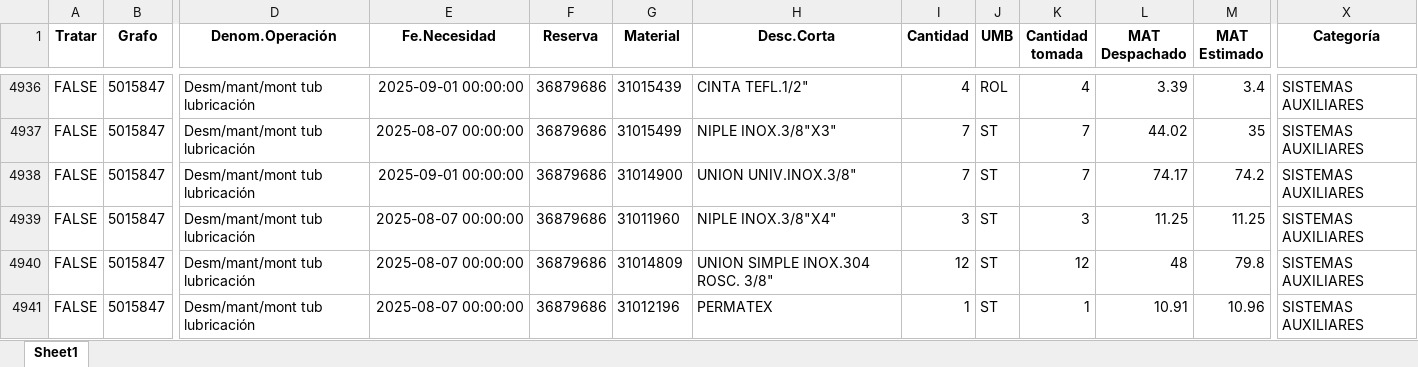
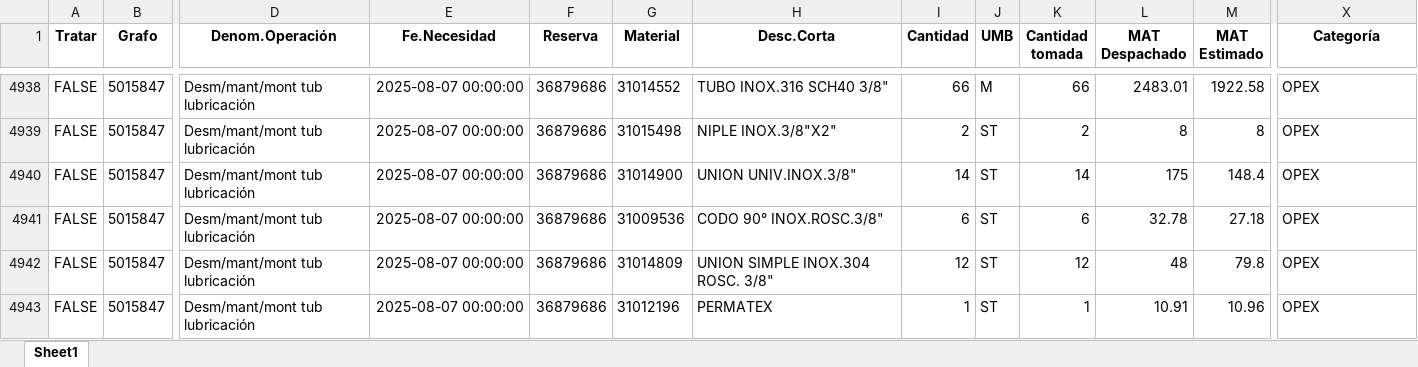
Before and after one commit to ProyectosAstillero/Astillero, an Excel workbook: 2025-2/REDI.xlsx, sheet Sheet1, drawn as a sheet; only a part is shown, gaps mark what is left out; values as stored, in another font and other column widths than the file's, no borders; addresses are those after the commit; the diff covers the shown part only; the diff names each change by its address in the sheet, - before the commit and + after, or states it on an @@ line.

```diff
--- a/2025-2/REDI.xlsx (sheet Sheet1)
+++ b/2025-2/REDI.xlsx (sheet Sheet1)
-E4938 (Fe.Necesidad): 2025-09-01 00:00:00
+E4938 (Fe.Necesidad): 2025-08-07 00:00:00
-G4938 (Material): 31015439
+G4938 (Material): 31014552
-H4938 (Desc.Corta): CINTA TEFL.1/2"
+H4938 (Desc.Corta): TUBO INOX.316 SCH40 3/8"
-I4938 (Cantidad): 4
+I4938 (Cantidad): 66
-J4938 (UMB): ROL
+J4938 (UMB): M
-K4938 (Cantidad tomada): 4
+K4938 (Cantidad tomada): 66
-L4938 (MAT Despachado): 3.39
+L4938 (MAT Despachado): 2483.01
-M4938 (MAT Estimado): 3.4
+M4938 (MAT Estimado): 1922.58
-X4938:X4943 (Categoría): SISTEMAS AUXILIARES
+X4938:X4943 (Categoría): OPEX
-G4939 (Material): 31015499
+G4939 (Material): 31015498
-H4939 (Desc.Corta): NIPLE INOX.3/8"X3"
+H4939 (Desc.Corta): NIPLE INOX.3/8"X2"
-I4939 (Cantidad): 7
+I4939 (Cantidad): 2
-K4939 (Cantidad tomada): 7
+K4939 (Cantidad tomada): 2
-L4939 (MAT Despachado): 44.02
+L4939 (MAT Despachado): 8
-M4939 (MAT Estimado): 35
+M4939 (MAT Estimado): 8
-E4940 (Fe.Necesidad): 2025-09-01 00:00:00
+E4940 (Fe.Necesidad): 2025-08-07 00:00:00
-I4940 (Cantidad): 7
+I4940 (Cantidad): 14
-K4940 (Cantidad tomada): 7
+K4940 (Cantidad tomada): 14
-L4940 (MAT Despachado): 74.17
+L4940 (MAT Despachado): 175
-M4940 (MAT Estimado): 74.2
+M4940 (MAT Estimado): 148.4
-G4941 (Material): 31011960
+G4941 (Material): 31009536
-H4941 (Desc.Corta): NIPLE INOX.3/8"X4"
+H4941 (Desc.Corta): CODO 90° INOX.ROSC.3/8"
-I4941 (Cantidad): 3
+I4941 (Cantidad): 6
-K4941 (Cantidad tomada): 3
+K4941 (Cantidad tomada): 6
-L4941 (MAT Despachado): 11.25
+L4941 (MAT Despachado): 32.78
-M4941 (MAT Estimado): 11.25
+M4941 (MAT Estimado): 27.18
```
Also changed, not shown: 2 added rows, 2 removed rows, 822 moved rows and 86 edited cells elsewhere in this sheet, 2025-2/UTI.xlsx.
